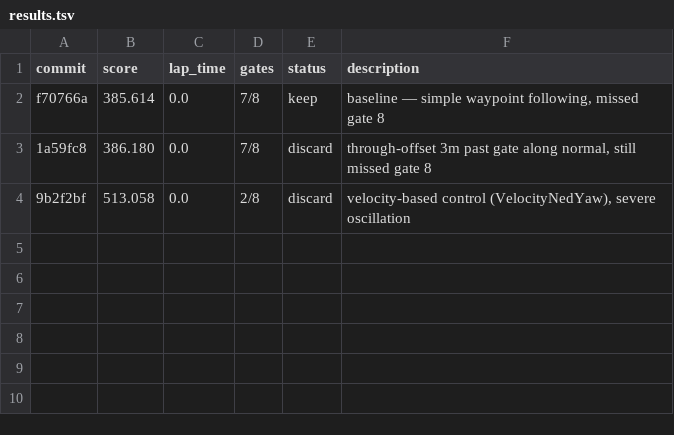
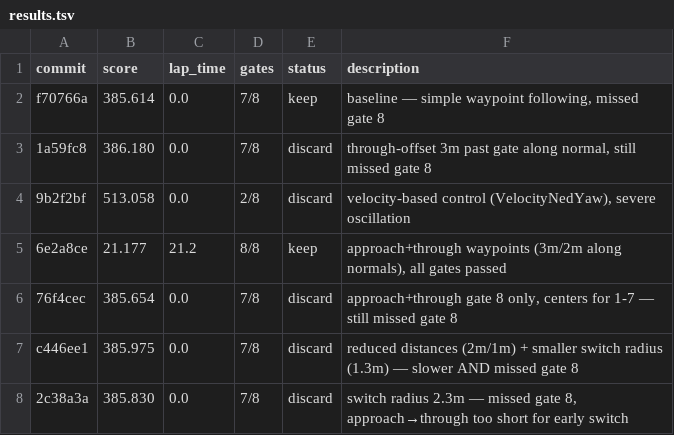
Before and after one commit to b9check/drone_autoresearch, a TSV file: results.tsv, drawn as a sheet; the diff names each change by its address in the sheet, - before the commit and + after, or states it on an @@ line.

Commit message:
Ran some experiments, added time limit to claude.md

```diff
--- a/results.tsv
+++ b/results.tsv
+row 5: 6e2a8ce | 21.177 | 21.2 | 8/8 | keep | approach+through waypoints (3m/2m along normals), all gates passed
+row 6: 76f4cec | 385.654 | 0.0 | 7/8 | discard | approach+through gate 8 only, centers for 1-7 — still missed gate 8
+row 7: c446ee1 | 385.975 | 0.0 | 7/8 | discard | reduced distances (2m/1m) + smaller switch radius (1.3m) — slower AND missed gate 8
+row 8: 2c38a3a | 385.830 | 0.0 | 7/8 | discard | switch radius 2.3m — missed gate 8, approach→through too short for early switch
```
Also changed, not shown: 7 other files.
